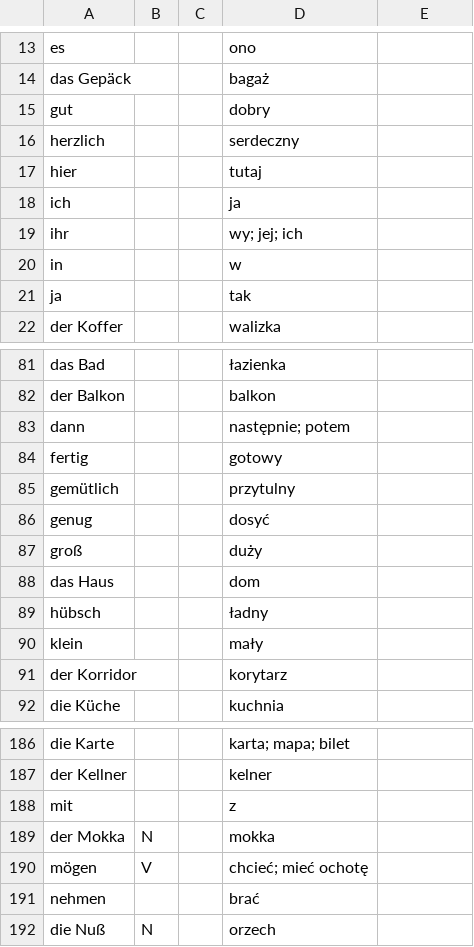
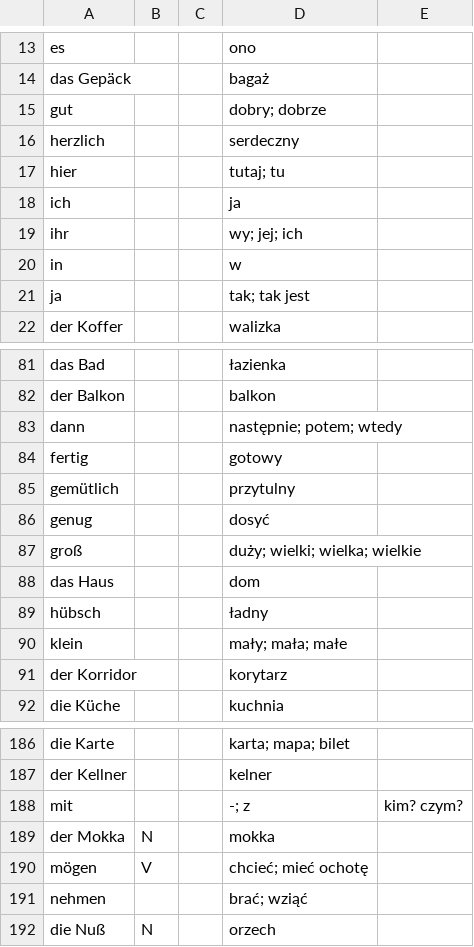
Before and after one commit to dpurge/anki-flashcards, a CSV file: dat/lang-vocabulary/deu/gute-reise-1982-vocabulary-pol-latn.csv, drawn as a sheet; only a part is shown, gaps mark what is left out; the diff covers the shown part only.

Commit message:
Automatic: vocabulary for version 0.1.0-424575b

```diff
--- a/dat/lang-vocabulary/deu/gute-reise-1982-vocabulary-pol-latn.csv
+++ b/dat/lang-vocabulary/deu/gute-reise-1982-vocabulary-pol-latn.csv
@@ -14,5 +14,5 @@ es			ono
 das Gepäck			bagaż	
-gut			dobry	
+gut			dobry; dobrze	
 herzlich			serdeczny	
-hier			tutaj	
+hier			tutaj; tu	
 ich			ja	
@@ -20,3 +20,3 @@ ihr			wy; jej; ich
 in			w	
-ja			tak	
+ja			tak; tak jest	
 der Koffer			walizka	
@@ -82,3 +82,3 @@ das Bad			łazienka
 der Balkon			balkon	
-dann			następnie; potem	
+dann			następnie; potem; wtedy	
 fertig			gotowy	
@@ -86,6 +86,6 @@ gemütlich			przytulny
 genug			dosyć	
-groß			duży	
+groß			duży; wielki; wielka; wielkie	
 das Haus			dom	
 hübsch			ładny	
-klein			mały	
+klein			mały; mała; małe	
 der Korridor			korytarz	
@@ -187,6 +187,6 @@ die Karte			karta; mapa; bilet
 der Kellner			kelner	
-mit			z	
+mit			-; z	kim? czym?
 der Mokka	N		mokka	
 mögen	V		chcieć; mieć ochotę	
-nehmen			brać	
+nehmen			brać; wziąć	
 die Nuß	N		orzech	
```
Also changed, not shown: 28 edited cells elsewhere in this file, dat/lang-vocabulary/deu/listvin-2016-vocabulary-pol-latn.csv, dat/lang-vocabulary/deu/nikiel-1976-vocabulary-pol-latn.csv, 2 other files.
